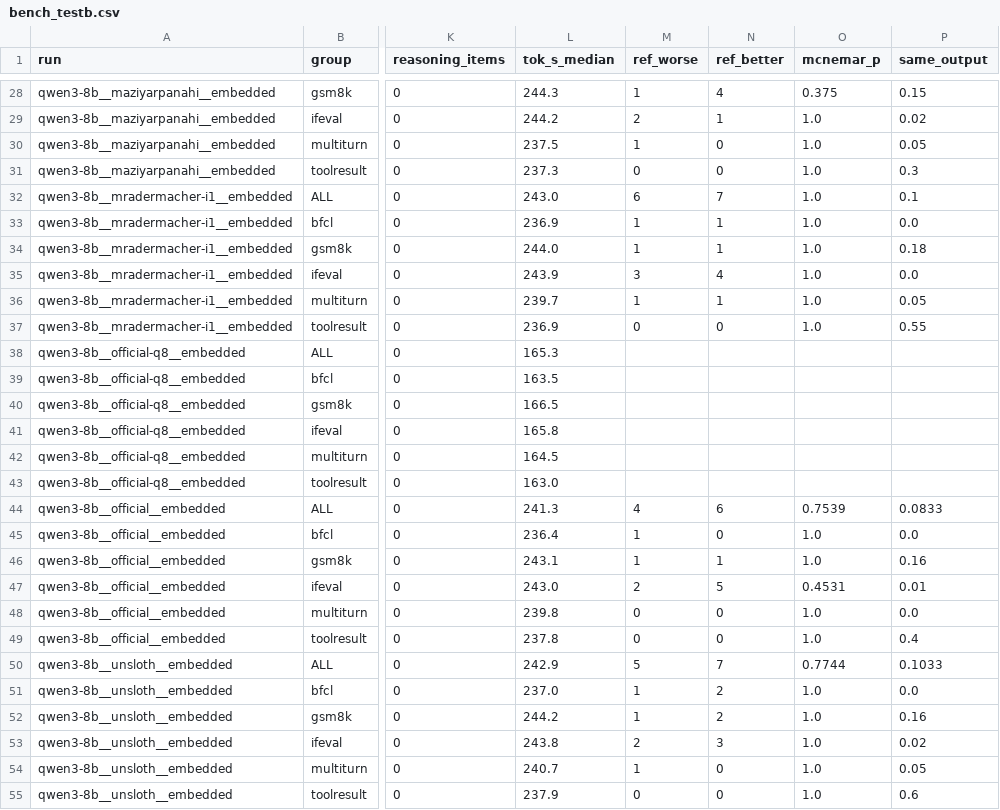
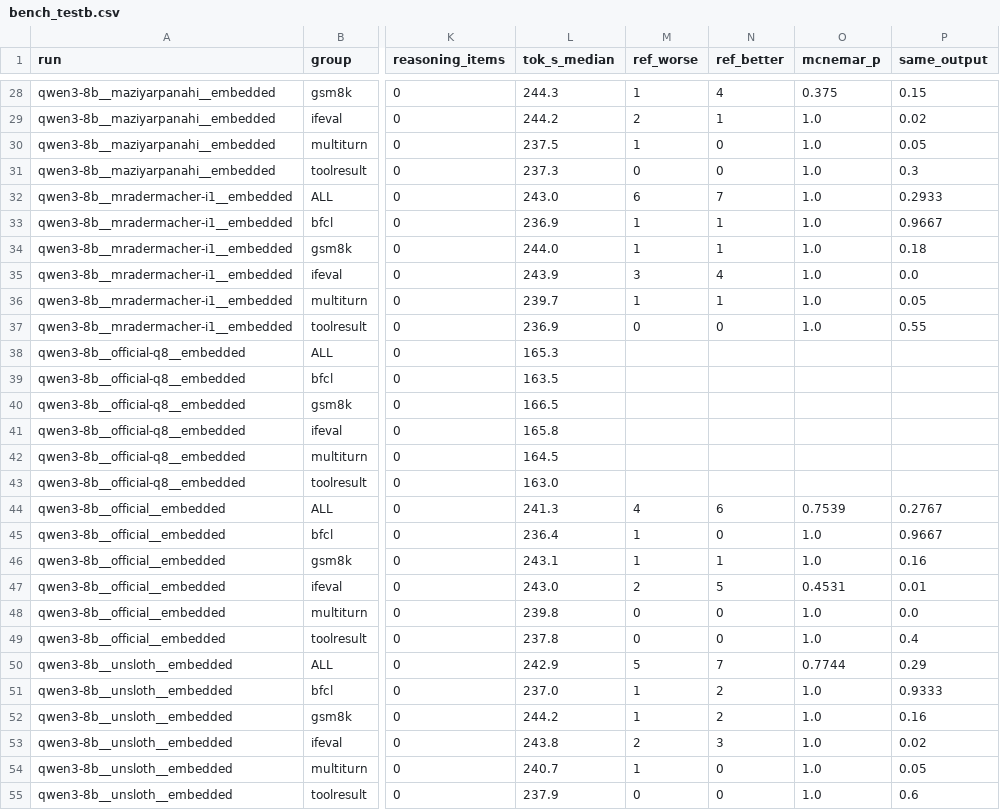
Before and after one commit to vanshaj1999/gguf-template-check, a CSV file: results/bench_testb.csv, drawn as a sheet; only a part is shown, gaps mark what is left out; the diff covers the shown part only; the diff names each change by its address in the sheet, - before the commit and + after, or states it on an @@ line.

```diff
--- a/results/bench_testb.csv
+++ b/results/bench_testb.csv
-P32 (same_output): 0.1
+P32 (same_output): 0.2933
-P33 (same_output): 0.0
+P33 (same_output): 0.9667
-P44 (same_output): 0.0833
+P44 (same_output): 0.2767
-P45 (same_output): 0.0
+P45 (same_output): 0.9667
-P50 (same_output): 0.1033
+P50 (same_output): 0.29
-P51 (same_output): 0.0
+P51 (same_output): 0.9333
```
Also changed, not shown: 10 edited cells elsewhere in this file, results/bench_repeat.csv, results/bench_testc.csv, 15 other files.
